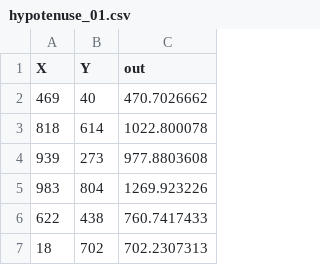
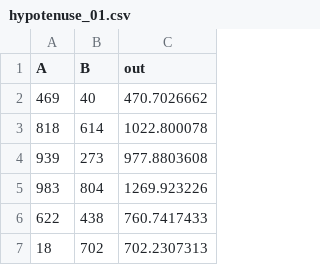
Before and after one commit to RobotMark/FormulaBot, a CSV file: data/hypotenuse_01.csv, drawn as a sheet; only a part is shown.

```diff
--- a/data/hypotenuse_01.csv
+++ b/data/hypotenuse_01.csv
@@ -1,2 +1,2 @@
-X,Y,out
+A,B,out
 469,40,470.7026662
```
Also changed, not shown: 3 other files.
